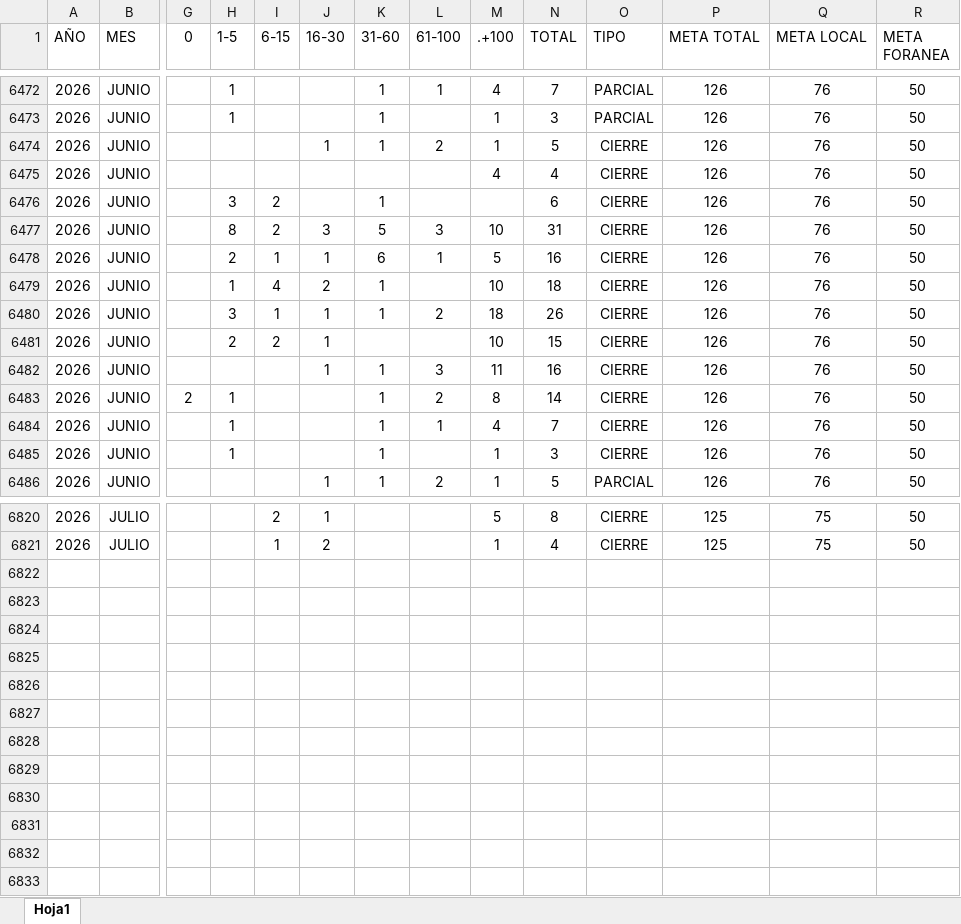
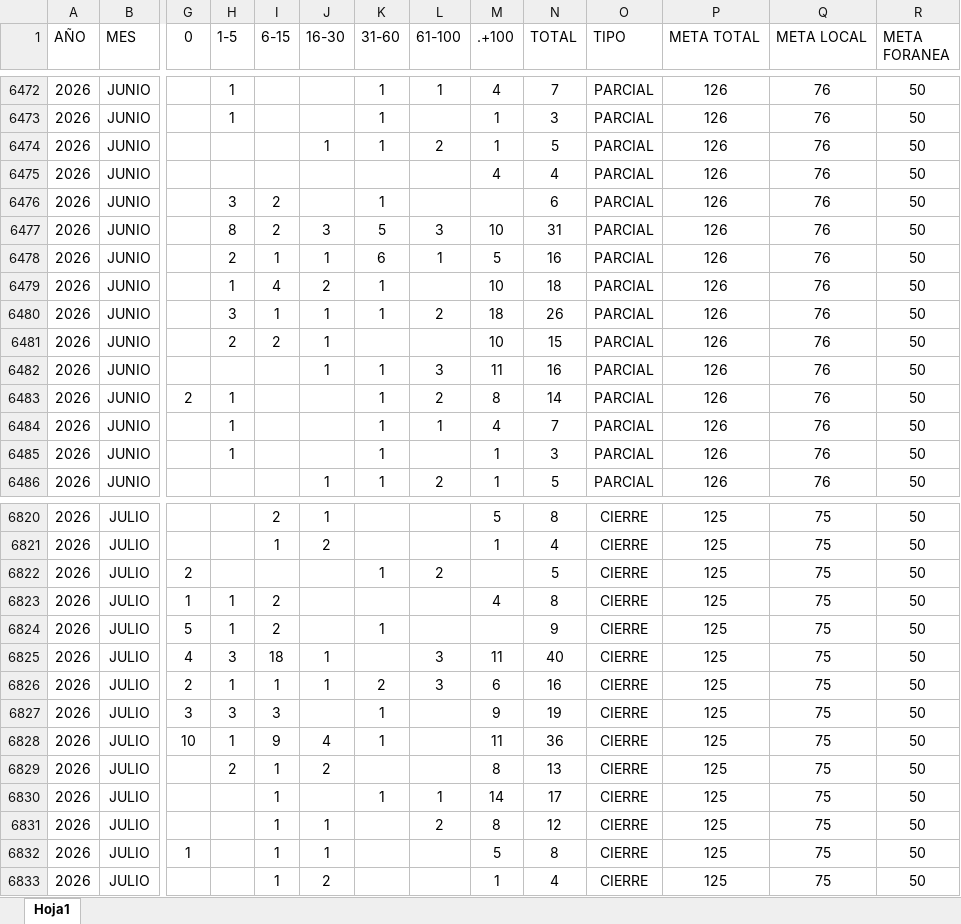
Before and after one commit to EDSALAS15/CARROSTALLERDIARIOYPROMEDIO, an Excel workbook: historialdiariocarrostaller.xlsx, sheet Hoja1, drawn as a sheet; only a part is shown, gaps mark what is left out; values as stored, in another font and other column widths than the file's, no borders; table styles not drawn; rows hold the shown columns only; the diff covers the shown part only; the diff names each change by its address in the sheet, - before the commit and + after, or states it on an @@ line.

Commit message:
Add files via upload

```diff
--- a/historialdiariocarrostaller.xlsx (sheet Hoja1)
+++ b/historialdiariocarrostaller.xlsx (sheet Hoja1)
-O6474:O6485 (TIPO): CIERRE
+O6474:O6485 (TIPO): PARCIAL
+row 6822: 2026 | JULIO | 2 |  |  |  | 1 | 2 |  | 5 | CIERRE | 125 | 75 | 50
+row 6823: 2026 | JULIO | 1 | 1 | 2 |  |  |  | 4 | 8 | CIERRE | 125 | 75 | 50
+row 6824: 2026 | JULIO | 5 | 1 | 2 |  | 1 |  |  | 9 | CIERRE | 125 | 75 | 50
+row 6825: 2026 | JULIO | 4 | 3 | 18 | 1 |  | 3 | 11 | 40 | CIERRE | 125 | 75 | 50
+row 6826: 2026 | JULIO | 2 | 1 | 1 | 1 | 2 | 3 | 6 | 16 | CIERRE | 125 | 75 | 50
+row 6827: 2026 | JULIO | 3 | 3 | 3 |  | 1 |  | 9 | 19 | CIERRE | 125 | 75 | 50
+row 6828: 2026 | JULIO | 10 | 1 | 9 | 4 | 1 |  | 11 | 36 | CIERRE | 125 | 75 | 50
+row 6829: 2026 | JULIO |  | 2 | 1 | 2 |  |  | 8 | 13 | CIERRE | 125 | 75 | 50
+row 6830: 2026 | JULIO |  |  | 1 |  | 1 | 1 | 14 | 17 | CIERRE | 125 | 75 | 50
+row 6831: 2026 | JULIO |  |  | 1 | 1 |  | 2 | 8 | 12 | CIERRE | 125 | 75 | 50
+row 6832: 2026 | JULIO | 1 |  | 1 | 1 |  |  | 5 | 8 | CIERRE | 125 | 75 | 50
+row 6833: 2026 | JULIO |  |  | 1 | 2 |  |  | 1 | 4 | CIERRE | 125 | 75 | 50
```
Also changed, not shown: 36 edited cells elsewhere in this sheet.
